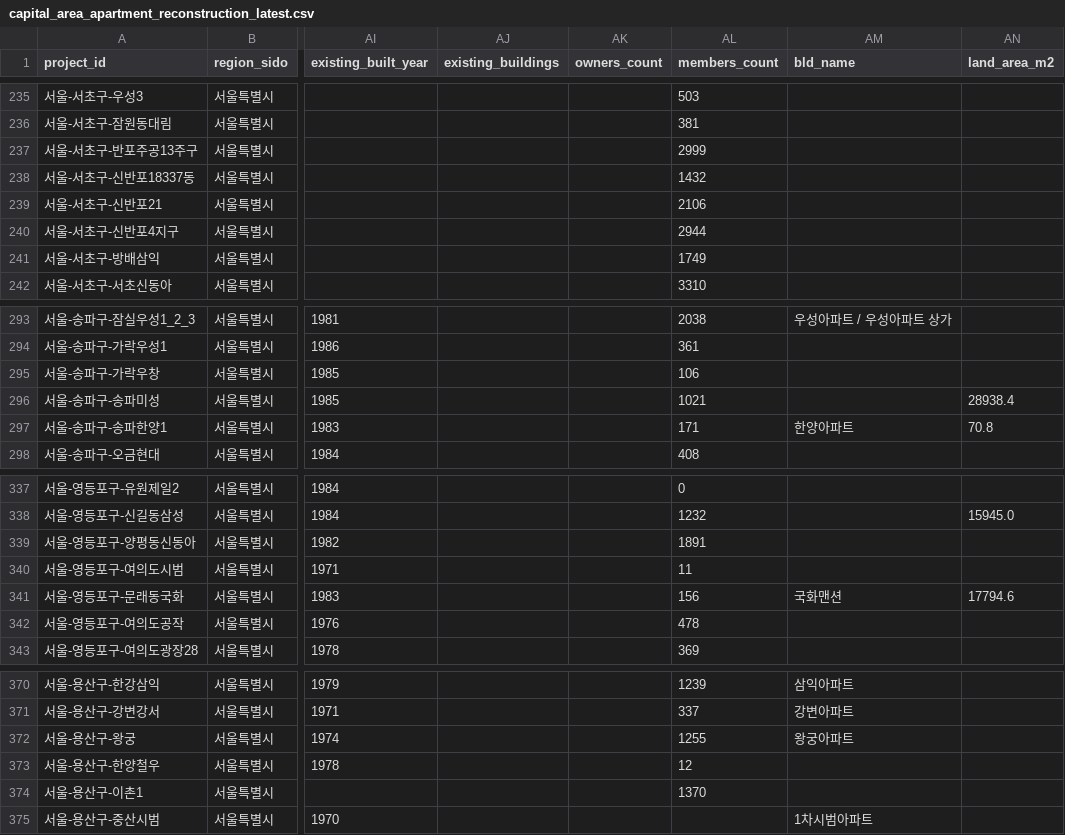
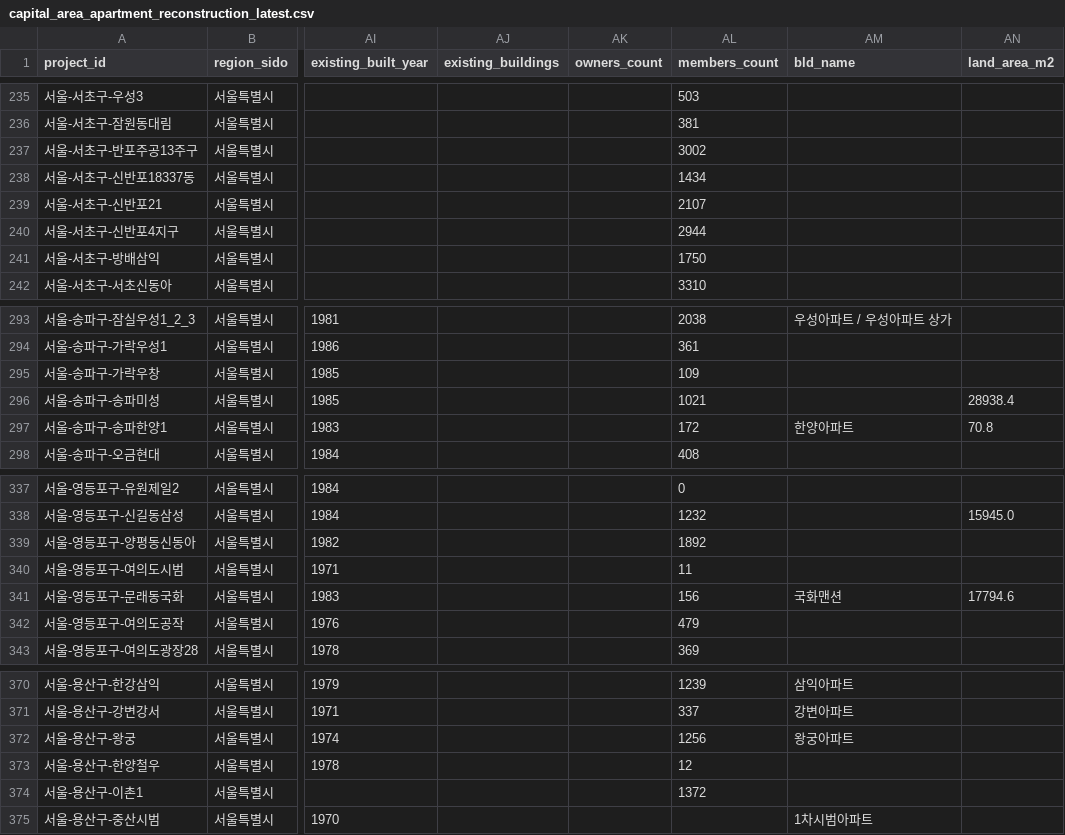
Before and after one commit to kyoungwhankim/Korea_Reconstruction, a CSV file: output/capital_area_apartment_reconstruction_latest.csv, drawn as a sheet; only a part is shown, gaps mark what is left out; the diff covers the shown part only; the diff names each change by its address in the sheet, - before the commit and + after, or states it on an @@ line.

```diff
--- a/output/capital_area_apartment_reconstruction_latest.csv
+++ b/output/capital_area_apartment_reconstruction_latest.csv
-AL237 (members_count): 2999
+AL237 (members_count): 3002
-AL238 (members_count): 1432
+AL238 (members_count): 1434
-AL239 (members_count): 2106
+AL239 (members_count): 2107
-AL241 (members_count): 1749
+AL241 (members_count): 1750
-AL295 (members_count): 106
+AL295 (members_count): 109
-AL297 (members_count): 171
+AL297 (members_count): 172
-AL339 (members_count): 1891
+AL339 (members_count): 1892
-AL342 (members_count): 478
+AL342 (members_count): 479
-AL372 (members_count): 1255
+AL372 (members_count): 1256
-AL374 (members_count): 1370
+AL374 (members_count): 1372
```
Also changed, not shown: 1 added row and 21 edited cells elsewhere in this file, output/changes/changes_20261019.csv, output/reconstruction_aliases_latest.csv, 11 other files.
